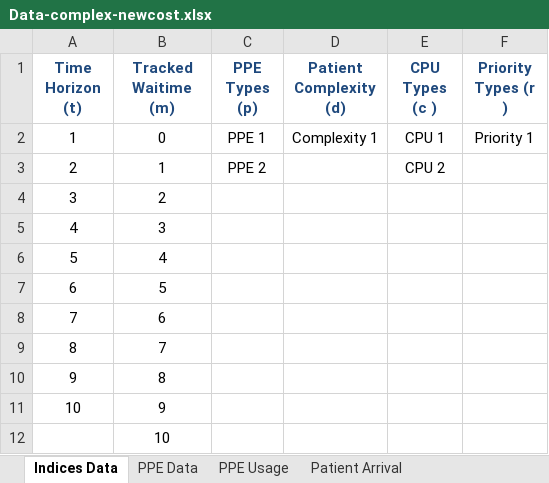
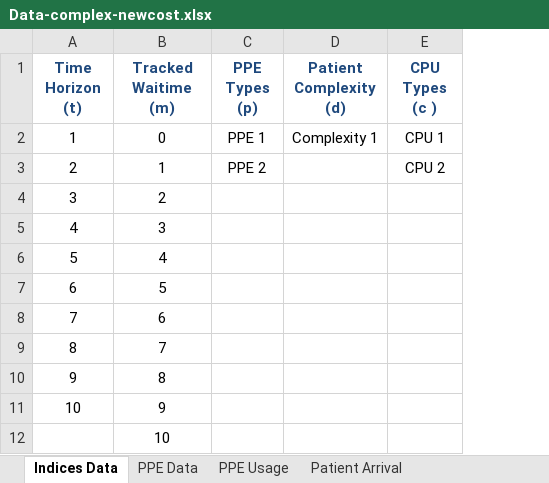
Before and after one commit to Konstantin-Volodin/UOttawa-Dynamic-Knapsack-Problem-Python, an Excel workbook: v2-Implementation/Data/Data-complex-newcost.xlsx, sheet Indices Data, drawn as a sheet; values as stored, in another font and other column widths than the file's, no borders; the diff names each change by its address in the sheet, - before the commit and + after, or states it on an @@ line.

```diff
--- a/v2-Implementation/Data/Data-complex-newcost.xlsx (sheet Indices Data)
+++ b/v2-Implementation/Data/Data-complex-newcost.xlsx (sheet Indices Data)
-column F (Priority Types (r )), row 2: Priority 1
```
Also changed, not shown: sheet Patient Transitions, charts or pictures, 7 other files.
